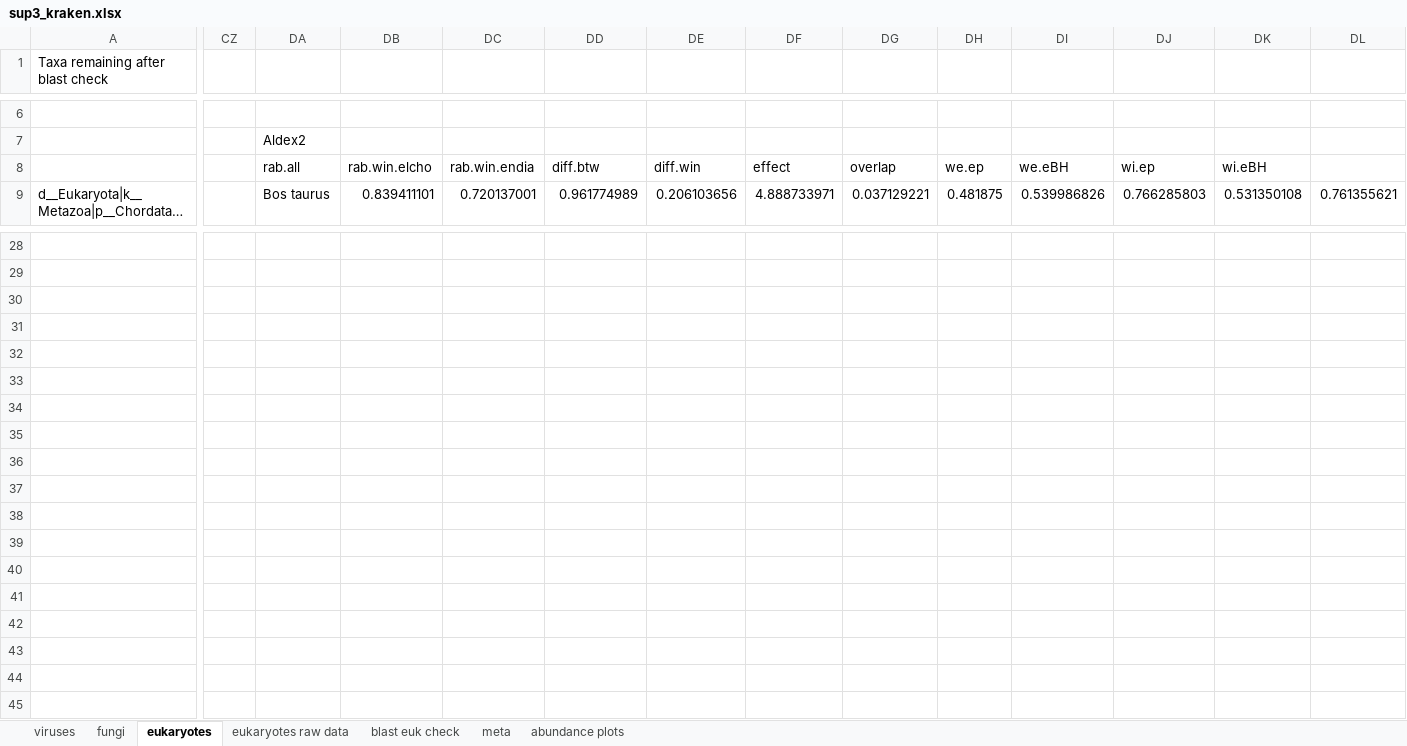
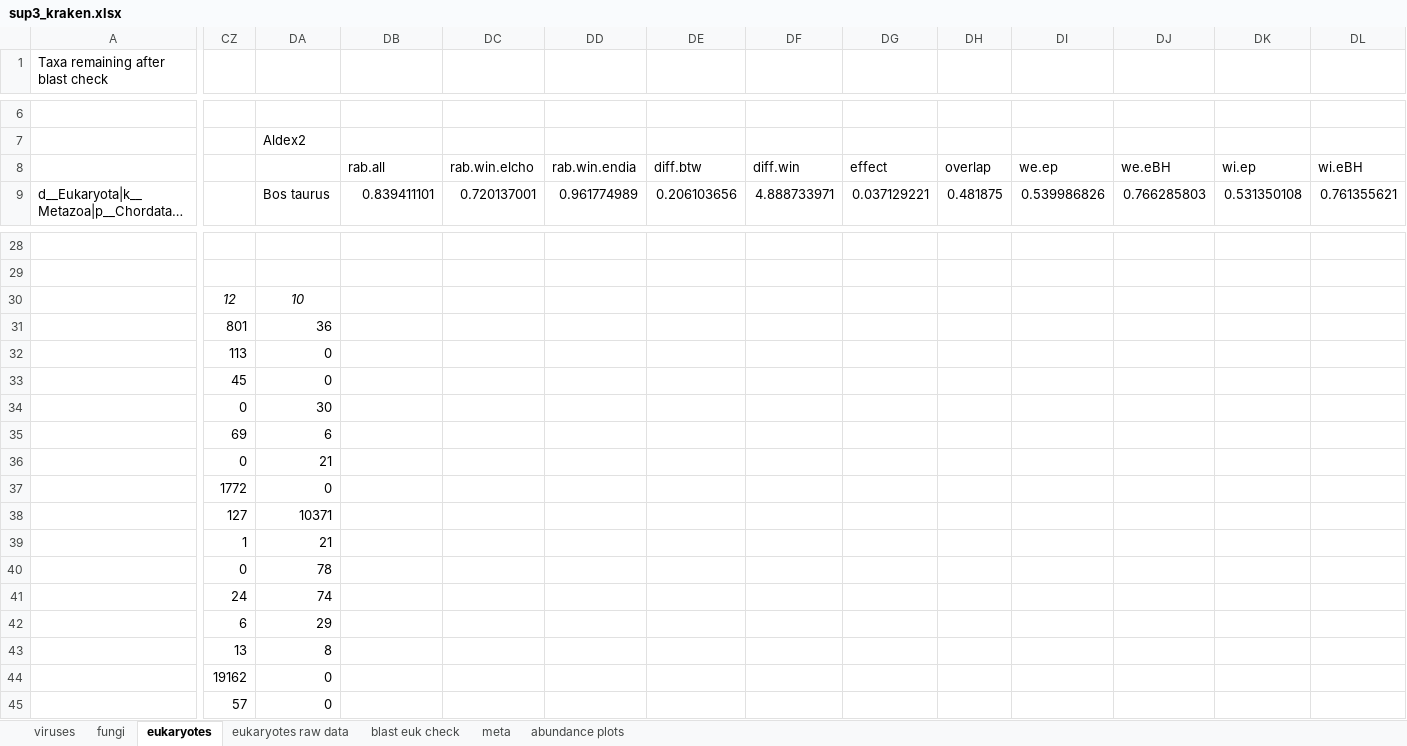
Before and after one commit to theo-allnutt-bioinformatics/Indigenous_gut_microbiome_2023, an Excel workbook: sup3_kraken.xlsx, sheet eukaryotes, drawn as a sheet; only a part is shown, gaps mark what is left out; long unchanged cells end in …; values as stored, in another font and other column widths than the file's, no borders; conditional formats not drawn; the diff names each change by its address in the sheet, - before the commit and + after, or states it on an @@ line.

```diff
--- a/sup3_kraken.xlsx (sheet eukaryotes)
+++ b/sup3_kraken.xlsx (sheet eukaryotes)
-DA8: rab.all
+DA8: (empty)
-DB8: rab.win.elcho
+DB8: rab.all
-DC8: rab.win.endia
+DC8: rab.win.elcho
-DD8: diff.btw
+DD8: rab.win.endia
-DE8: diff.win
+DE8: diff.btw
-DF8: effect
+DF8: diff.win
-DG8: overlap
+DG8: effect
-DH8: we.ep
+DH8: overlap
-DI8: we.eBH
+DI8: we.ep
-DJ8: wi.ep
+DJ8: we.eBH
-DK8: wi.eBH
+DK8: wi.ep
-DL8: (empty)
+DL8: wi.eBH
-CZ30: (empty)
+CZ30: 12
-DA30: (empty)
+DA30: 10
-CZ31: (empty)
+CZ31: 801
-DA31: (empty)
+DA31: 36
-CZ32: (empty)
+CZ32: 113
-DA32:DA33: (empty)
+DA32:DA33: 0
-CZ33: (empty)
+CZ33: 45
-CZ34: (empty)
+CZ34: 0
-DA34: (empty)
+DA34: 30
-CZ35: (empty)
+CZ35: 69
-DA35: (empty)
+DA35: 6
-CZ36: (empty)
+CZ36: 0
-DA36: (empty)
+DA36: 21
-CZ37: (empty)
+CZ37: 1772
-DA37: (empty)
+DA37: 0
-CZ38: (empty)
+CZ38: 127
-DA38: (empty)
+DA38: 10371
-CZ39: (empty)
+CZ39: 1
-DA39: (empty)
+DA39: 21
-CZ40: (empty)
+CZ40: 0
-DA40: (empty)
+DA40: 78
-CZ41: (empty)
+CZ41: 24
-DA41: (empty)
+DA41: 74
-CZ42: (empty)
+CZ42: 6
-DA42: (empty)
+DA42: 29
-CZ43: (empty)
+CZ43: 13
-DA43: (empty)
+DA43: 8
-CZ44: (empty)
+CZ44: 19162
-DA44:DA45: (empty)
+DA44:DA45: 0
-CZ45: (empty)
+CZ45: 57
```
Also changed, not shown: sheet abundance plots, sheet fungi, charts or pictures, sup1_metadata.xlsx, 3 other files.
